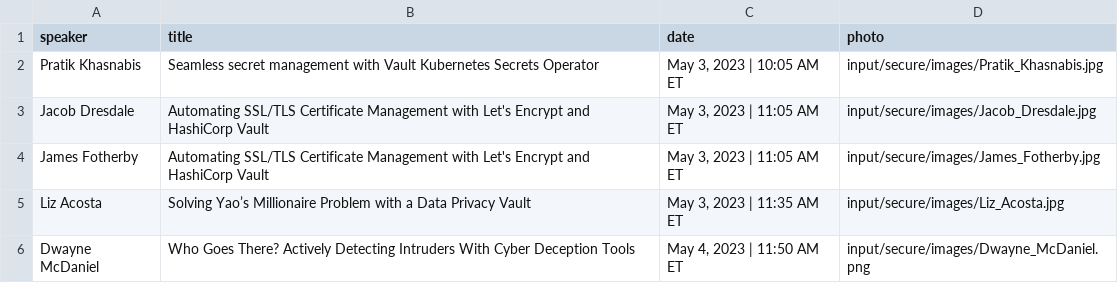
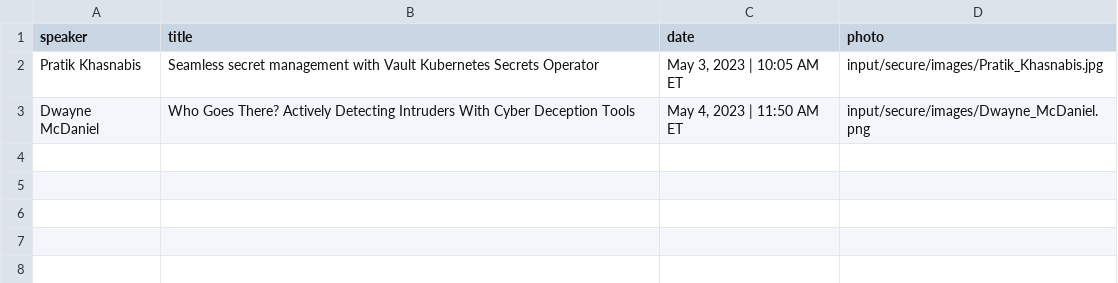
Before and after one commit to hashicorp-dev-advocates/picasso-templates, a CSV file: input/secure/csv/speakers_3_line.csv, drawn as a sheet; the diff names each change by its address in the sheet, - before the commit and + after, or states it on an @@ line.

Commit message:
updating speaker templates

```diff
--- a/input/secure/csv/speakers_3_line.csv
+++ b/input/secure/csv/speakers_3_line.csv
-row 3: Jacob Dresdale | Automating SSL/TLS Certificate Management with Let's Encrypt and HashiCorp Vault | May 3, 2023 | 11:05 AM ET | input/secure/images/Jacob_Dresdale.jpg
-row 4: James Fotherby | Automating SSL/TLS Certificate Management with Let's Encrypt and HashiCorp Vault | May 3, 2023 | 11:05 AM ET | input/secure/images/James_Fotherby.jpg
-row 5: Liz Acosta | Solving Yao’s Millionaire Problem with a Data Privacy Vault | May 3, 2023 | 11:35 AM ET | input/secure/images/Liz_Acosta.jpg
```
Also changed, not shown: input/secure/csv/speakers.csv, input/secure/csv/speakers_4_line.csv, 6 other files.
